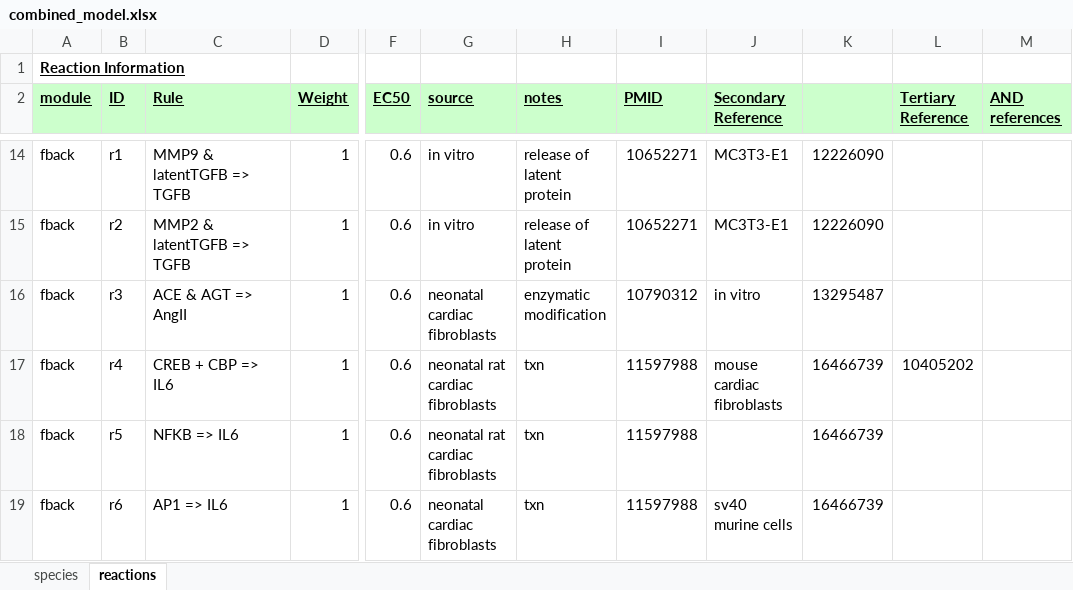
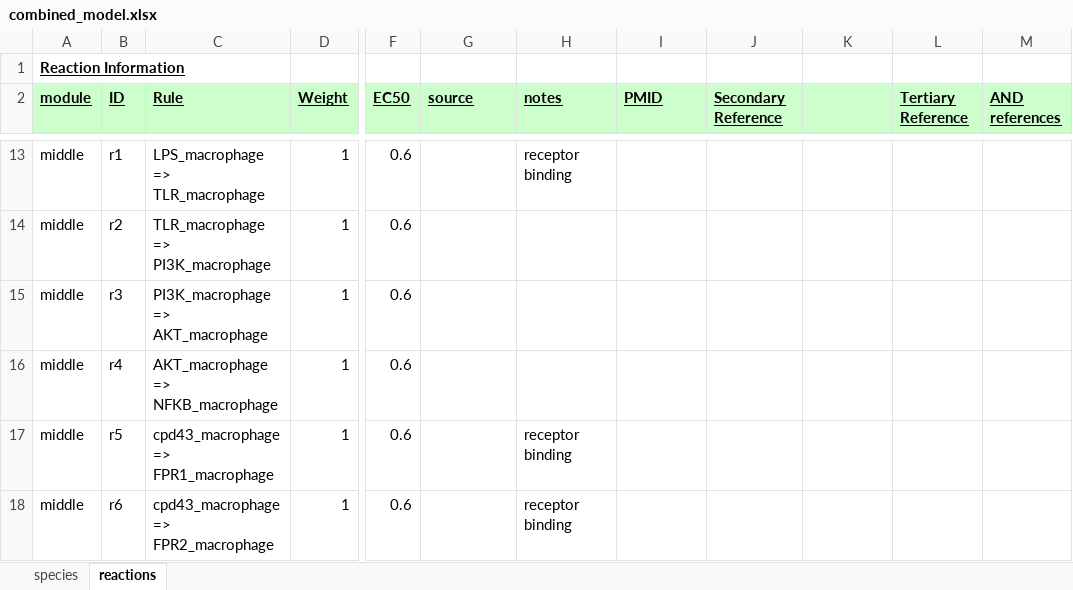
Before and after one commit to mihirsamdarshi/Cardiac-Macrophage-Modeling, an Excel workbook: combined_model.xlsx, sheet reactions, drawn as a sheet; only a part is shown, gaps mark what is left out; values as stored, in another font and other column widths than the file's, no borders; addresses are those after the commit; the diff covers the shown part only; the diff names each change by its address in the sheet, - before the commit and + after, or states it on an @@ line.

```diff
--- a/combined_model.xlsx (sheet reactions)
+++ b/combined_model.xlsx (sheet reactions)
-A13:A18 (module): fback
+A13:A18 (module): middle
-C13 (Rule): MMP9 & latentTGFB => TGFB
+C13 (Rule): LPS_macrophage => TLR_macrophage
-G13:G14 (source): in vitro
+G13:G14 (source): (empty)
-H13 (notes): release of latent protein
+H13 (notes): receptor binding
-I13:I14 (PMID): 10652271
+I13:I14 (PMID): (empty)
-J13:J14 (Secondary Reference): MC3T3-E1
+J13:J14 (Secondary Reference): (empty)
-K13:K14: 12226090
+K13:K14: (empty)
-C14 (Rule): MMP2 & latentTGFB => TGFB
+C14 (Rule): TLR_macrophage => PI3K_macrophage
-H14 (notes): release of latent protein
+H14 (notes): (empty)
-C15 (Rule): ACE & AGT => AngII
+C15 (Rule): PI3K_macrophage => AKT_macrophage
-G15 (source): neonatal cardiac fibroblasts
+G15 (source): (empty)
-H15 (notes): enzymatic modification
+H15 (notes): (empty)
-I15 (PMID): 10790312
+I15 (PMID): (empty)
-J15 (Secondary Reference): in vitro
+J15 (Secondary Reference): (empty)
-K15: 13295487
+K15: (empty)
-C16 (Rule): CREB + CBP => IL6
+C16 (Rule): AKT_macrophage => NFKB_macrophage
-G16:G17 (source): neonatal rat cardiac fibroblasts
+G16:G17 (source): (empty)
-H16 (notes): txn
+H16 (notes): (empty)
-I16:I18 (PMID): 11597988
+I16:I18 (PMID): (empty)
-J16 (Secondary Reference): mouse cardiac fibroblasts
+J16 (Secondary Reference): (empty)
-K16:K18: 16466739
+K16:K18: (empty)
-L16 (Tertiary Reference): 10405202
+L16 (Tertiary Reference): (empty)
-C17 (Rule): NFKB => IL6
+C17 (Rule): cpd43_macrophage => FPR1_macrophage
-H17:H18 (notes): txn
+H17:H18 (notes): receptor binding
-C18 (Rule): AP1 => IL6
+C18 (Rule): cpd43_macrophage => FPR2_macrophage
-G18 (source): neonatal cardiac fibroblasts
+G18 (source): (empty)
-J18 (Secondary Reference): sv40 murine cells
+J18 (Secondary Reference): (empty)
```
Also changed, not shown: 37 added rows, 1 removed row, 827 edited cells and cell formats elsewhere in this sheet, sheet species, data/combined_data.xlsx, macrophage_model.xlsx, 3 other files.
